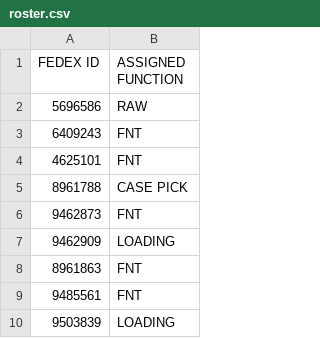
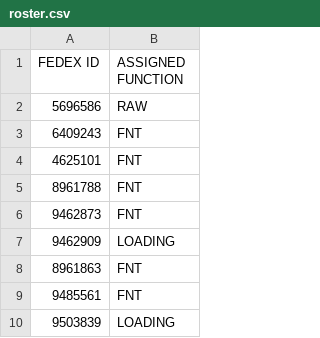
Before and after one commit to FSCFERRERO/ferrero-roster, a CSV file: roster.csv, drawn as a sheet; only a part is shown; the diff covers the shown part only.

Commit message:
Update roster.csv

```diff
--- a/roster.csv
+++ b/roster.csv
@@ -4,3 +4,3 @@ FEDEX ID ,ASSIGNED FUNCTION
 4625101	,FNT
-8961788	,CASE PICK
+8961788	,FNT
 9462873	,FNT
```
Also changed, not shown: 15 added rows and 22 removed rows elsewhere in this file.
